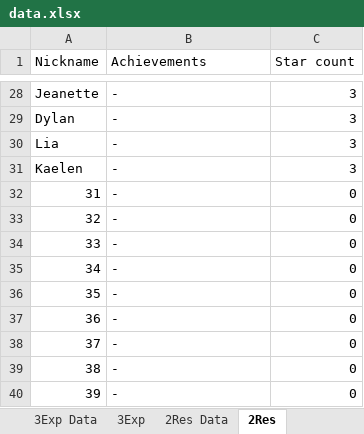
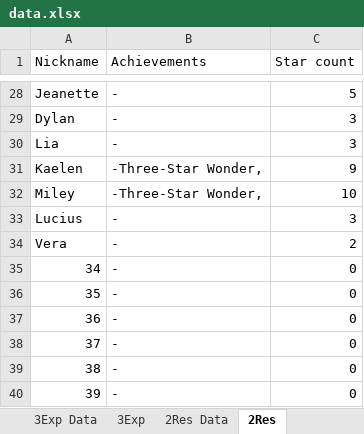
Before and after one commit to wenjunthenwj/wenjunthenwj.github.io, an Excel workbook: docs/data.xlsx, sheet 2Res, drawn as a sheet; only a part is shown, gaps mark what is left out; values as stored, in another font and other column widths than the file's, no borders; removed rows and columns are numbered as before the commit, all else as after; the diff covers the shown part only; the diff names each change by its address in the sheet, - before the commit and + after, or states it on an @@ line.

```diff
--- a/docs/data.xlsx (sheet 2Res)
+++ b/docs/data.xlsx (sheet 2Res)
-C28 (Star count): 3
+C28 (Star count): 5
-B31 (Achievements): -
+B31 (Achievements): -Three-Star Wonder,
-C31 (Star count): 3
+C31 (Star count): 9
-row 32: 31 | - | 0
-row 33: 32 | - | 0
-row 34: 33 | - | 0
+row 32: Miley | -Three-Star Wonder, | 10
+row 33: Lucius | - | 3
+row 34: Vera | - | 2
```
Also changed, not shown: 1 added row, 1 removed row and 36 edited cells elsewhere in this sheet, sheet 2Res Data.
